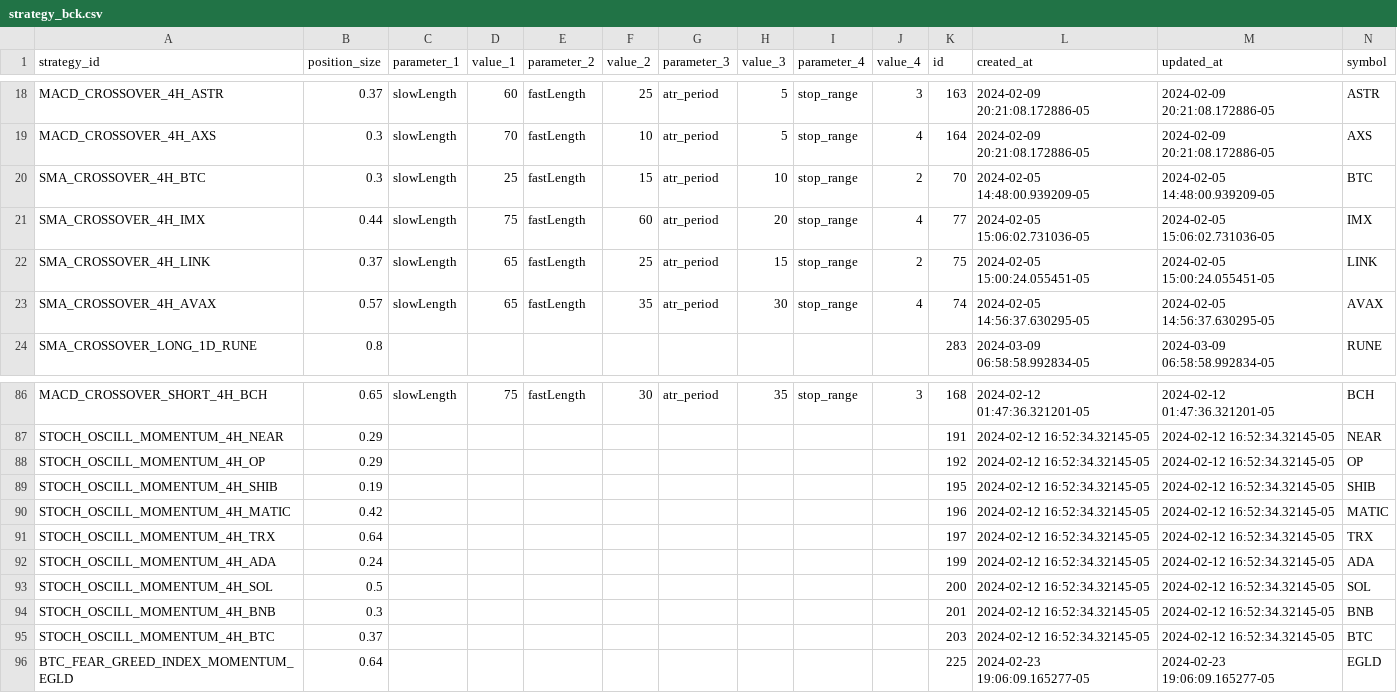
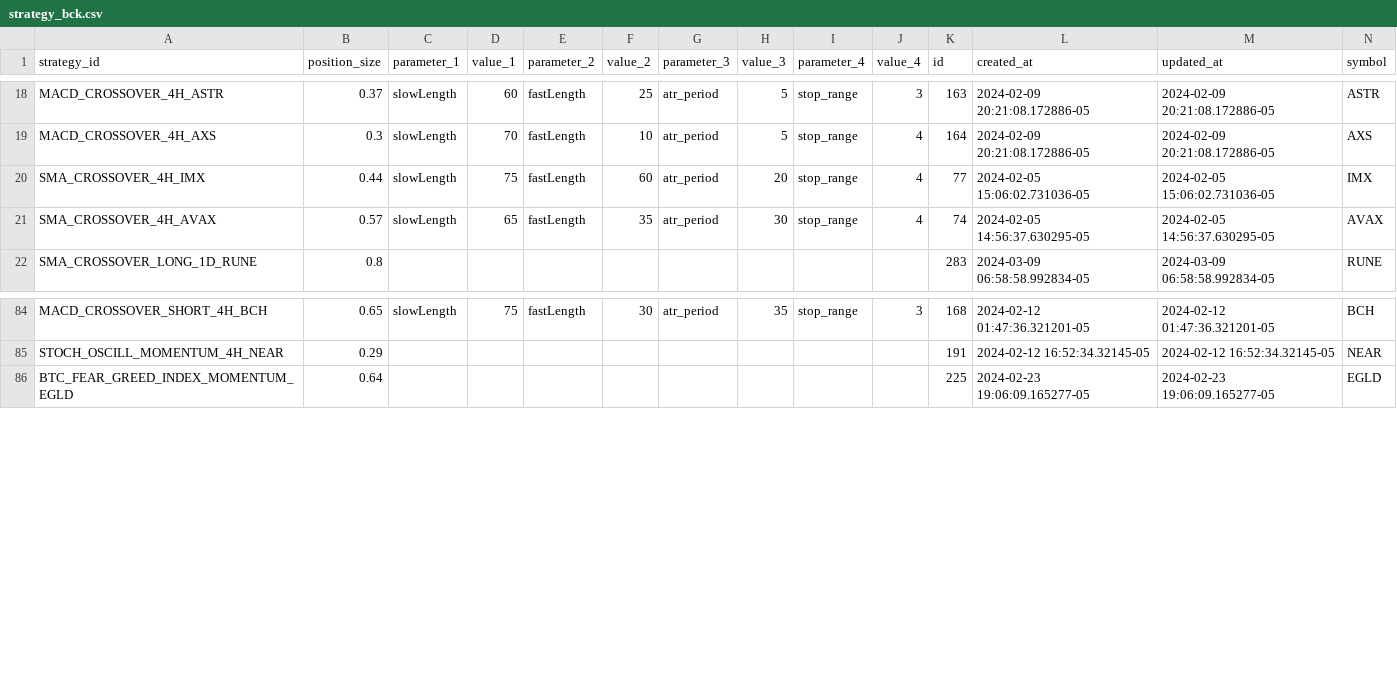
Before and after one commit to haufung80/tradingview-webhooks-bot, a CSV file: strategy_backup/strategy_bck.csv, drawn as a sheet; only a part is shown, gaps mark what is left out; rows hold the shown columns only; the diff names each change by its address in the sheet, - before the commit and + after, or states it on an @@ line.

Commit message:
remove old 'STOCH_OSCILL_MOMENTUM_4H' and some more

```diff
--- a/strategy_backup/strategy_bck.csv
+++ b/strategy_backup/strategy_bck.csv
-row 20: SMA_CROSSOVER_4H_BTC | 0.3 | slowLength | 25 | fastLength | 15 | atr_period | 10 | stop_range | 2 | 70 | 2024-02-05 14:48:00.939209-05 | 2024-02-05 14:48:00.939209-05 | BTC
-row 22: SMA_CROSSOVER_4H_LINK | 0.37 | slowLength | 65 | fastLength | 25 | atr_period | 15 | stop_range | 2 | 75 | 2024-02-05 15:00:24.055451-05 | 2024-02-05 15:00:24.055451-05 | LINK
-row 88: STOCH_OSCILL_MOMENTUM_4H_OP | 0.29 |  |  |  |  |  |  |  |  | 192 | 2024-02-12 16:52:34.32145-05 | 2024-02-12 16:52:34.32145-05 | OP
-row 89: STOCH_OSCILL_MOMENTUM_4H_SHIB | 0.19 |  |  |  |  |  |  |  |  | 195 | 2024-02-12 16:52:34.32145-05 | 2024-02-12 16:52:34.32145-05 | SHIB
-row 90: STOCH_OSCILL_MOMENTUM_4H_MATIC | 0.42 |  |  |  |  |  |  |  |  | 196 | 2024-02-12 16:52:34.32145-05 | 2024-02-12 16:52:34.32145-05 | MATIC
-row 91: STOCH_OSCILL_MOMENTUM_4H_TRX | 0.64 |  |  |  |  |  |  |  |  | 197 | 2024-02-12 16:52:34.32145-05 | 2024-02-12 16:52:34.32145-05 | TRX
-row 92: STOCH_OSCILL_MOMENTUM_4H_ADA | 0.24 |  |  |  |  |  |  |  |  | 199 | 2024-02-12 16:52:34.32145-05 | 2024-02-12 16:52:34.32145-05 | ADA
-row 93: STOCH_OSCILL_MOMENTUM_4H_SOL | 0.5 |  |  |  |  |  |  |  |  | 200 | 2024-02-12 16:52:34.32145-05 | 2024-02-12 16:52:34.32145-05 | SOL
-row 94: STOCH_OSCILL_MOMENTUM_4H_BNB | 0.3 |  |  |  |  |  |  |  |  | 201 | 2024-02-12 16:52:34.32145-05 | 2024-02-12 16:52:34.32145-05 | BNB
-row 95: STOCH_OSCILL_MOMENTUM_4H_BTC | 0.37 |  |  |  |  |  |  |  |  | 203 | 2024-02-12 16:52:34.32145-05 | 2024-02-12 16:52:34.32145-05 | BTC
```
Also changed, not shown: 1 other file.
